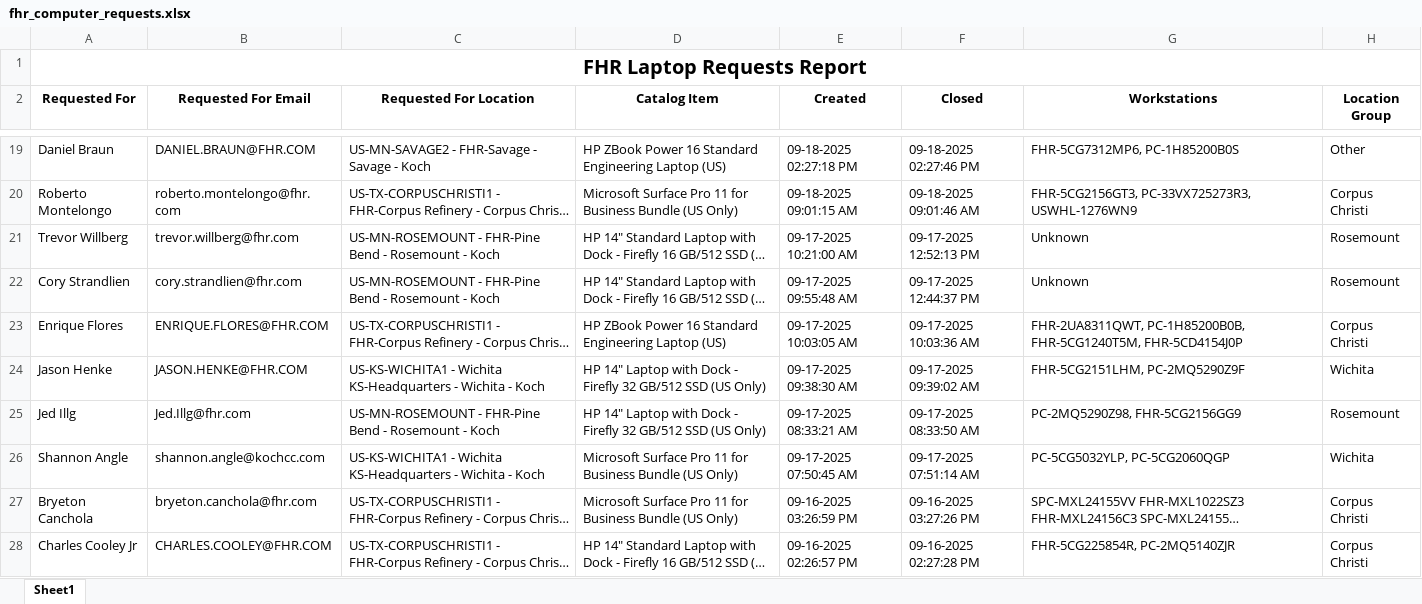
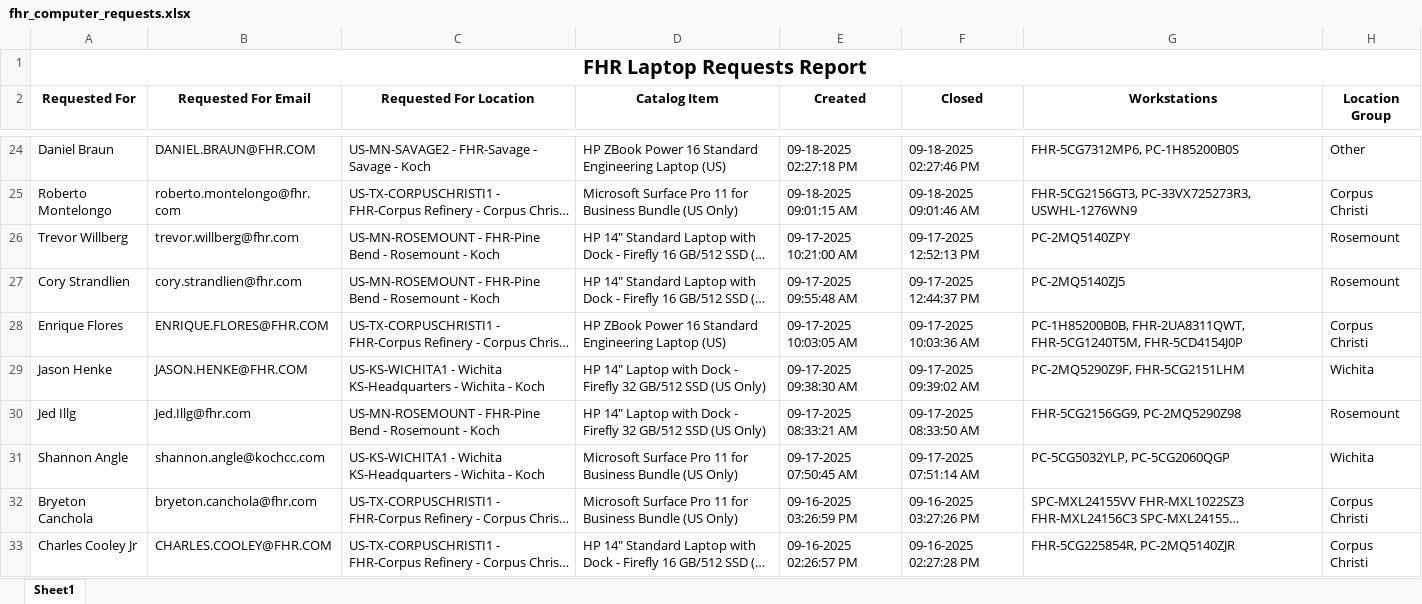
Before and after one commit to ellis-massey-FHR/fhr-device-audit, an Excel workbook: output/fhr_computer_requests.xlsx, sheet Sheet1, drawn as a sheet; only a part is shown, gaps mark what is left out; long unchanged cells end in …; values as stored, in another font and other column widths than the file's, no borders; charts and pictures not drawn; addresses are those after the commit; the diff covers the shown part only; the diff names each change by its address in the sheet, - before the commit and + after, or states it on an @@ line.

```diff
--- a/output/fhr_computer_requests.xlsx (sheet Sheet1)
+++ b/output/fhr_computer_requests.xlsx (sheet Sheet1)
-G26 (Workstations): Unknown
+G26 (Workstations): PC-2MQ5140ZPY
-G27 (Workstations): Unknown
+G27 (Workstations): PC-2MQ5140ZJ5
-G28 (Workstations): FHR-2UA8311QWT, PC-1H85200B0B, FHR-5CG1240T5M, FHR-5CD4154J0P
+G28 (Workstations): PC-1H85200B0B, FHR-2UA8311QWT, FHR-5CG1240T5M, FHR-5CD4154J0P
-G29 (Workstations): FHR-5CG2151LHM, PC-2MQ5290Z9F
+G29 (Workstations): PC-2MQ5290Z9F, FHR-5CG2151LHM
-G30 (Workstations): PC-2MQ5290Z98, FHR-5CG2156GG9
+G30 (Workstations): FHR-5CG2156GG9, PC-2MQ5290Z98
```
Also changed, not shown: 5 added rows, 5 removed rows and 29 edited cells elsewhere in this sheet, charts or pictures.
